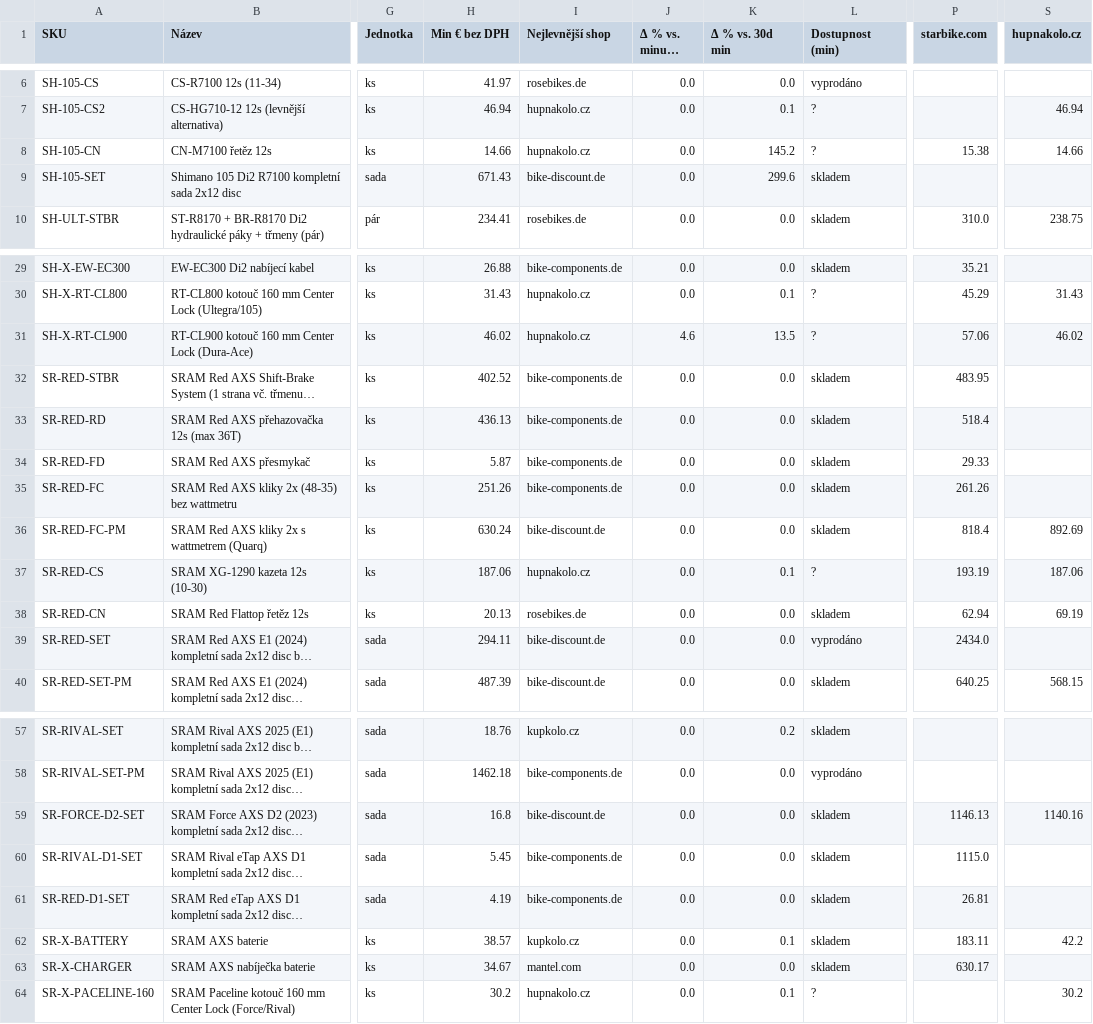
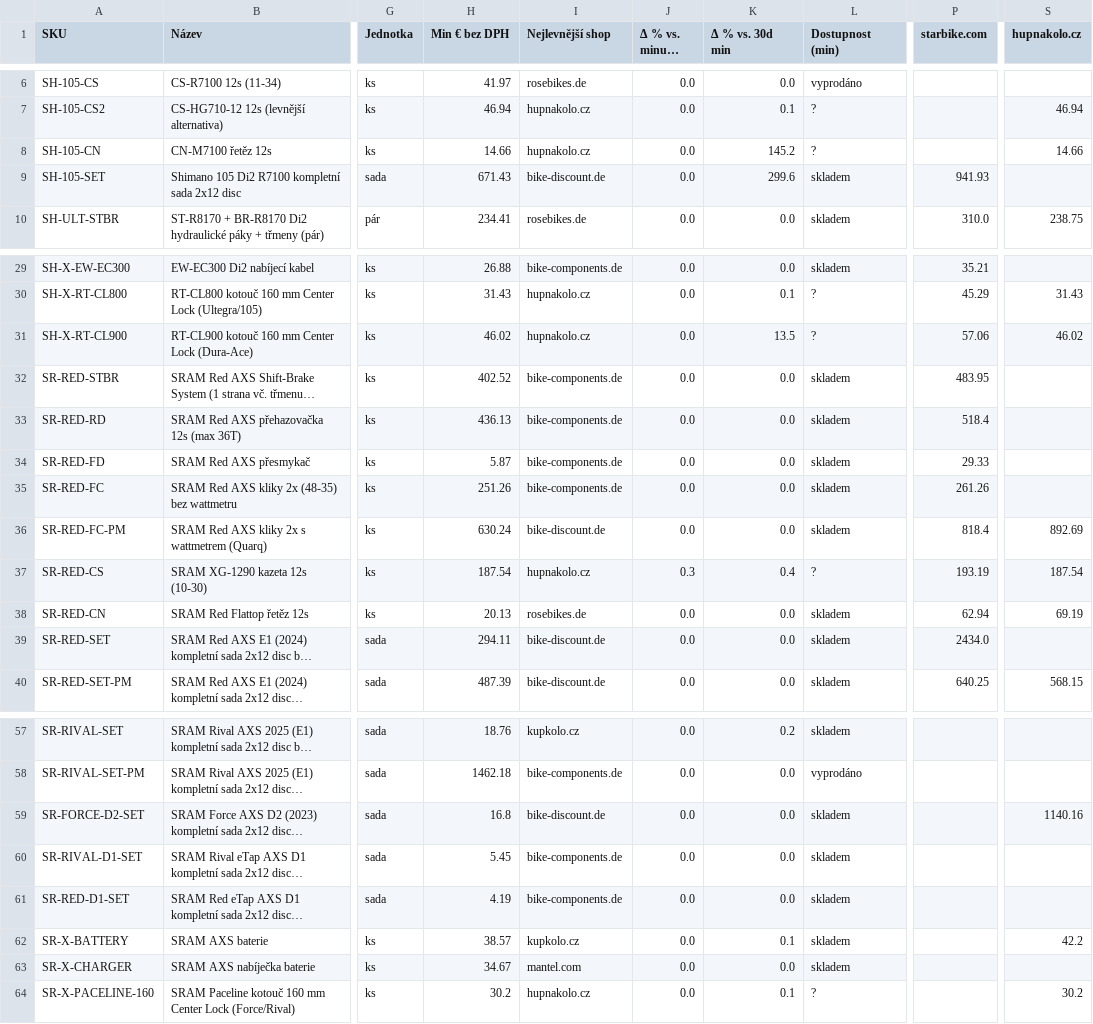
Before and after one commit to Velomania-sro/pricebot-eu, a CSV file: data/matrix.csv, drawn as a sheet; only a part is shown, gaps mark what is left out; long unchanged cells end in …; the diff names each change by its address in the sheet, - before the commit and + after, or states it on an @@ line.

```diff
--- a/data/matrix.csv
+++ b/data/matrix.csv
-P8 (starbike.com): 15.38
+P8 (starbike.com): (empty)
-P9 (starbike.com): (empty)
+P9 (starbike.com): 941.93
-J31 (Δ % vs. minulý běh): 4.6
+J31 (Δ % vs. minulý běh): 0.0
-H37 (Min € bez DPH): 187.06
+H37 (Min € bez DPH): 187.54
-J37 (Δ % vs. minulý běh): 0.0
+J37 (Δ % vs. minulý běh): 0.3
-K37 (Δ % vs. 30d min): 0.1
+K37 (Δ % vs. 30d min): 0.4
-S37 (hupnakolo.cz): 187.06
+S37 (hupnakolo.cz): 187.54
-L39 (Dostupnost (min)): vyprodáno
+L39 (Dostupnost (min)): skladem
-P59 (starbike.com): 1146.13
+P59 (starbike.com): (empty)
-P60 (starbike.com): 1115.0
+P60 (starbike.com): (empty)
-P61 (starbike.com): 26.81
+P61 (starbike.com): (empty)
-P62 (starbike.com): 183.11
+P62 (starbike.com): (empty)
-P63 (starbike.com): 630.17
+P63 (starbike.com): (empty)
```
Also changed, not shown: data/detail.csv, data/minimum.csv, 6 other files.
